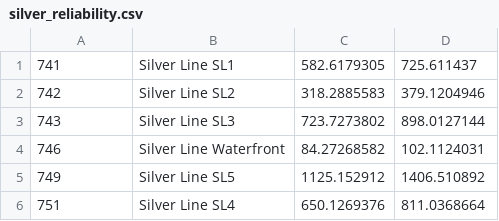
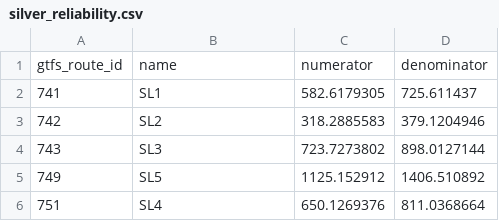
Before and after one commit to RoryCSCI120/PublicTransit, a CSV file: datashare/reliability/silver_reliability.csv, drawn as a sheet.

Commit message:
updated table in datashare

```diff
--- a/datashare/reliability/silver_reliability.csv
+++ b/datashare/reliability/silver_reliability.csv
@@ -1,6 +1,6 @@
-741,Silver Line SL1,582.6179305,725.611437
-742,Silver Line SL2,318.2885583,379.1204946
-743,Silver Line SL3,723.7273802,898.0127144
-746,Silver Line Waterfront,84.27268582,102.1124031
-749,Silver Line SL5,1125.152912,1406.510892
-751,Silver Line SL4,650.1269376,811.0368664
+gtfs_route_id,name,numerator,denominator
+741,SL1,582.6179305,725.611437
+742,SL2,318.2885583,379.1204946
+743,SL3,723.7273802,898.0127144
+749,SL5,1125.152912,1406.510892
+751,SL4,650.1269376,811.0368664
```
